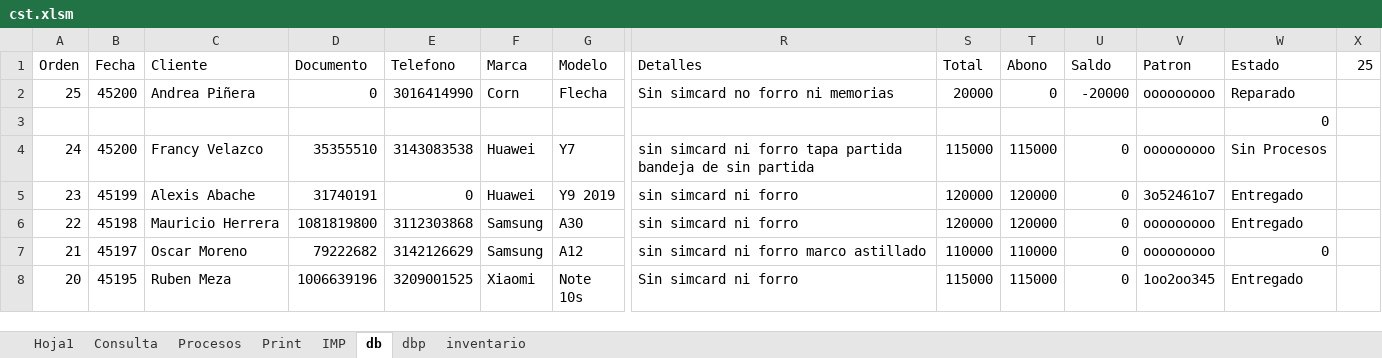
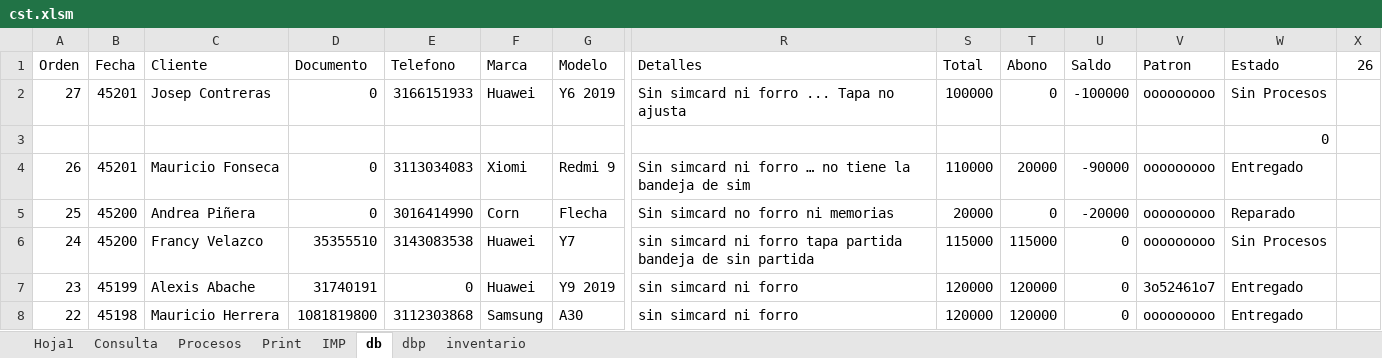
Before and after one commit to armandLizarazo/gtech, an Excel workbook: jonathan/cst.xlsm, sheet db, drawn as a sheet; only a part is shown, gaps mark what is left out; the shorter side is filled out with more unchanged rows; values as stored, in another font and other column widths than the file's, no borders; table styles not drawn; rows hold the shown columns only; the diff names each change by its address in the sheet, - before the commit and + after, or states it on an @@ line.

Commit message:
Cierre total 2023-10-02

```diff
--- a/jonathan/cst.xlsm (sheet db)
+++ b/jonathan/cst.xlsm (sheet db)
-X1: 25
+X1: 26
+row 2: 27 | 45201 | Josep Contreras | 0 | 3166151933 | Huawei | Y6 2019 | Sin simcard ni forro ... Tapa no ajusta | 100000 | 0 | -100000 | ooooooooo | Sin Procesos
+row 4: 26 | 45201 | Mauricio Fonseca | 0 | 3113034083 | Xiomi | Redmi 9 | Sin simcard ni forro … no tiene la bandeja de sim | 110000 | 20000 | -90000 | ooooooooo | Entregado
```
Also changed, not shown: sheet Consulta, sheet dbp, sheet Hoja1, sheet Print, sheet Procesos, 2 other files.
